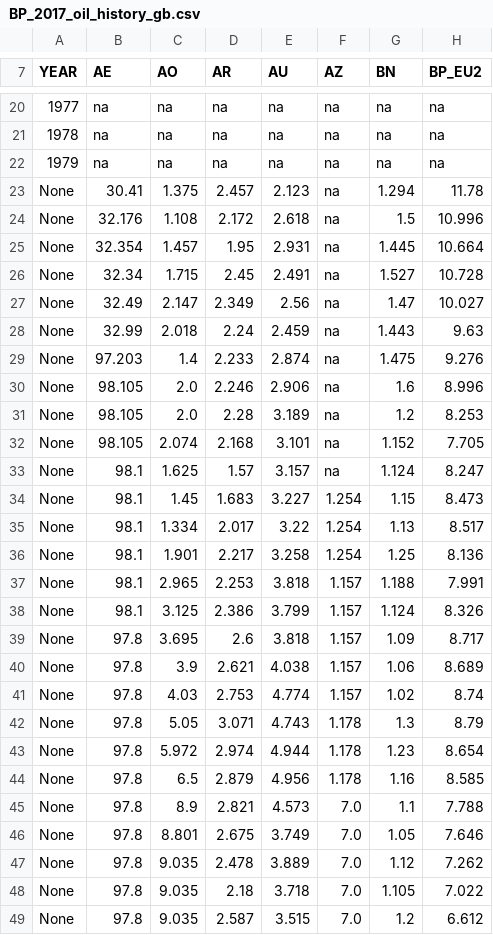
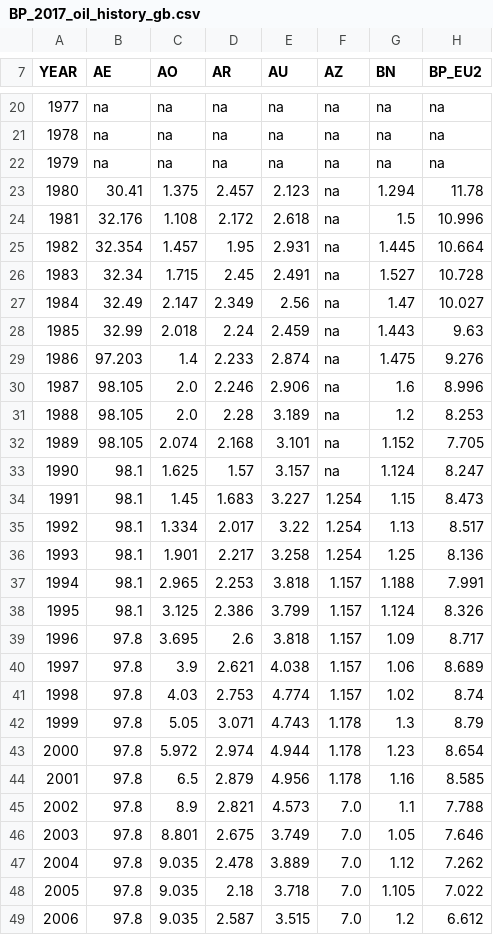
Before and after one commit to ivarref/EnergyExportDatabrowser, a CSV file: StaticData/BP_2017_oil_history_gb.csv, drawn as a sheet; only a part is shown, gaps mark what is left out; the diff covers the shown part only; the diff names each change by its address in the sheet, - before the commit and + after, or states it on an @@ line.

Commit message:
Fix oil history data

```diff
--- a/StaticData/BP_2017_oil_history_gb.csv
+++ b/StaticData/BP_2017_oil_history_gb.csv
-A23 (YEAR): None
+A23 (YEAR): 1980
-A24 (YEAR): None
+A24 (YEAR): 1981
-A25 (YEAR): None
+A25 (YEAR): 1982
-A26 (YEAR): None
+A26 (YEAR): 1983
-A27 (YEAR): None
+A27 (YEAR): 1984
-A28 (YEAR): None
+A28 (YEAR): 1985
-A29 (YEAR): None
+A29 (YEAR): 1986
-A30 (YEAR): None
+A30 (YEAR): 1987
-A31 (YEAR): None
+A31 (YEAR): 1988
-A32 (YEAR): None
+A32 (YEAR): 1989
-A33 (YEAR): None
+A33 (YEAR): 1990
-A34 (YEAR): None
+A34 (YEAR): 1991
-A35 (YEAR): None
+A35 (YEAR): 1992
-A36 (YEAR): None
+A36 (YEAR): 1993
-A37 (YEAR): None
+A37 (YEAR): 1994
-A38 (YEAR): None
+A38 (YEAR): 1995
-A39 (YEAR): None
+A39 (YEAR): 1996
-A40 (YEAR): None
+A40 (YEAR): 1997
-A41 (YEAR): None
+A41 (YEAR): 1998
-A42 (YEAR): None
+A42 (YEAR): 1999
-A43 (YEAR): None
+A43 (YEAR): 2000
-A44 (YEAR): None
+A44 (YEAR): 2001
-A45 (YEAR): None
+A45 (YEAR): 2002
-A46 (YEAR): None
+A46 (YEAR): 2003
-A47 (YEAR): None
+A47 (YEAR): 2004
-A48 (YEAR): None
+A48 (YEAR): 2005
-A49 (YEAR): None
+A49 (YEAR): 2006
```
Also changed, not shown: 10 edited cells elsewhere in this file, 2 other files.
